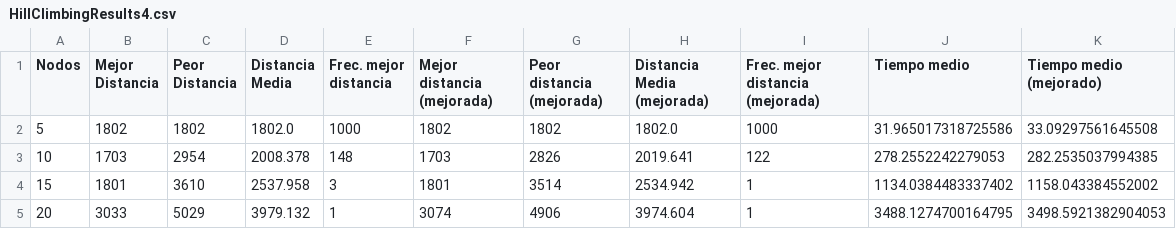
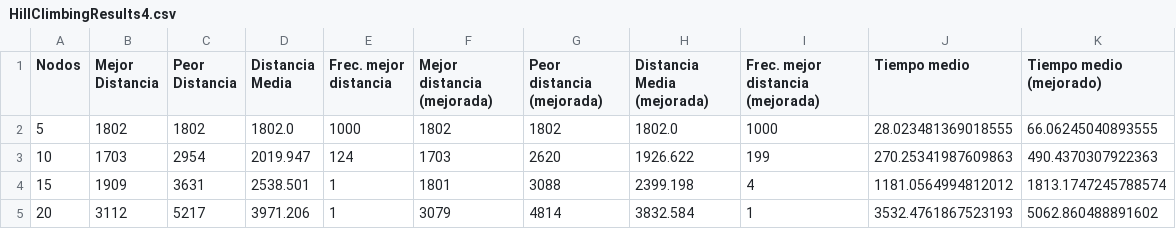
Before and after one commit to i82gaibj/Metaheuristica, a CSV file: HillClimbingResults4.csv, drawn as a sheet; only a part is shown; the diff covers the shown part only.

Commit message:
Update HillClimbingResults4.csv

```diff
--- a/HillClimbingResults4.csv
+++ b/HillClimbingResults4.csv
@@ -1,5 +1,5 @@
 Nodos,Mejor Distancia,Peor Distancia,Distancia Media,Frec. mejor distancia,Mejor distancia (mejorada),Peor distancia (mejorada),Distancia Media (mejorada),Frec. mejor distancia (mejorada),Tiempo medio,Tiempo medio (mejorado)
-5,1802,1802,1802.0,1000,1802,1802,1802.0,1000,31.965017318725586,33.09297561645508
-10,1703,2954,2008.378,148,1703,2826,2019.641,122,278.2552242279053,282.2535037994385
-15,1801,3610,2537.958,3,1801,3514,2534.942,1,1134.0384483337402,1158.043384552002
-20,3033,5029,3979.132,1,3074,4906,3974.604,1,3488.1274700164795,3498.5921382904053
+5,1802,1802,1802.0,1000,1802,1802,1802.0,1000,28.023481369018555,66.06245040893555
+10,1703,2954,2019.947,124,1703,2620,1926.622,199,270.25341987609863,490.4370307922363
+15,1909,3631,2538.501,1,1801,3088,2399.198,4,1181.0564994812012,1813.1747245788574
+20,3112,5217,3971.206,1,3079,4814,3832.584,1,3532.4761867523193,5062.860488891602
```
Also changed, not shown: 48 edited cells elsewhere in this file.
